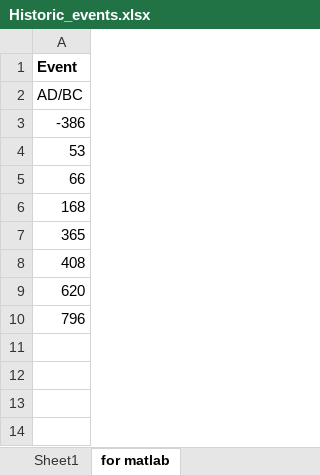
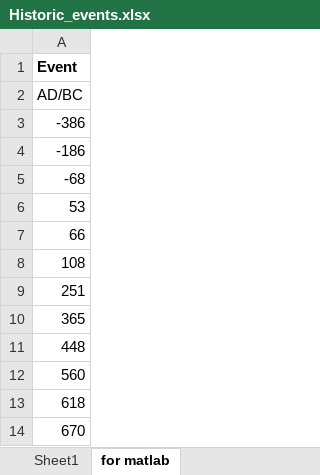
Before and after one commit to Richard-Ott/SynthCal, an Excel workbook: Historic_events.xlsx, sheet for matlab, drawn as a sheet; values as stored, in another font and other column widths than the file's, no borders; addresses are those after the commit; the diff names each change by its address in the sheet, - before the commit and + after, or states it on an @@ line.

Commit message:
updated historic events

```diff
--- a/Historic_events.xlsx (sheet for matlab)
+++ b/Historic_events.xlsx (sheet for matlab)
+row 4: -186
+row 5: -68
-A8: 168
+A8: 108
+row 9: 251
-A11: 408
+A11: 448
-A12: 620
+A12: 560
-A13: 796
+A13: 618
+row 14: 670
```
